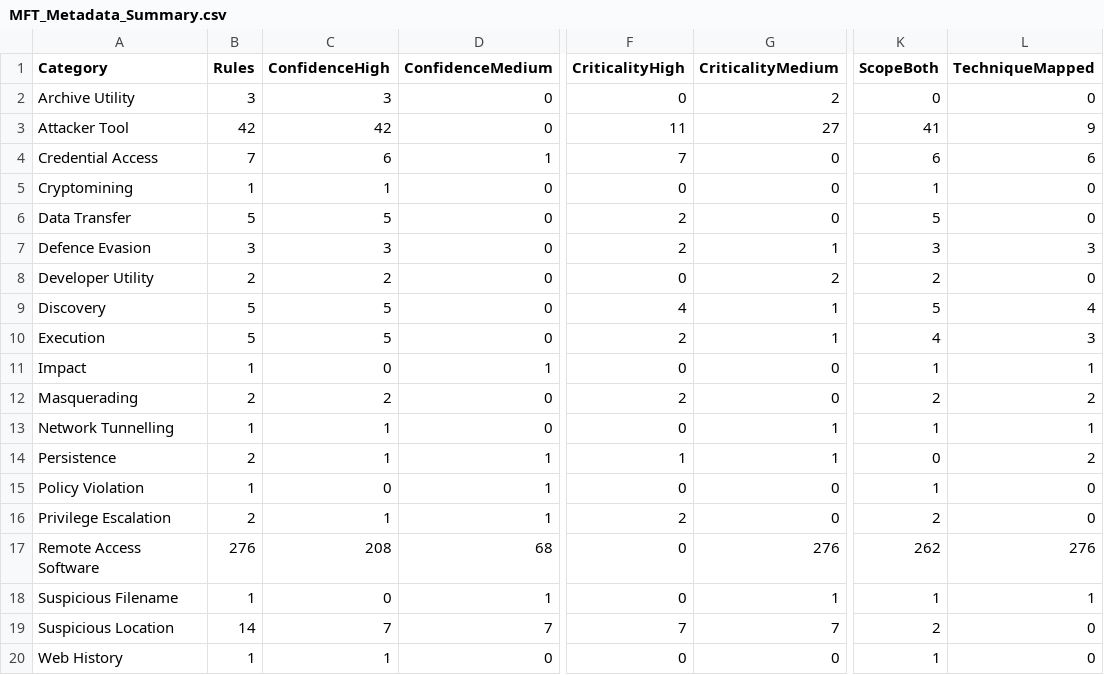
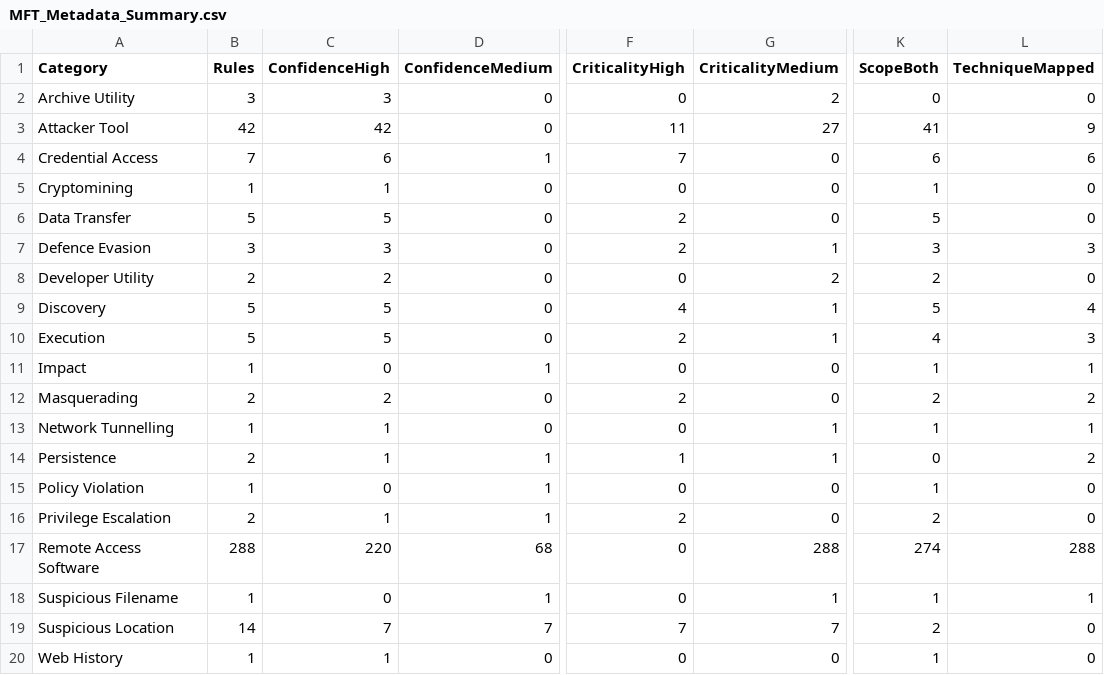
Before and after one commit to Ununp3ntium115/Custom-Yara-Rules, a CSV file: detection-data/MFT_Metadata_Summary.csv, drawn as a sheet; only a part is shown, gaps mark what is left out; the diff names each change by its address in the sheet, - before the commit and + after, or states it on an @@ line.

```diff
--- a/detection-data/MFT_Metadata_Summary.csv
+++ b/detection-data/MFT_Metadata_Summary.csv
-B17 (Rules): 276
+B17 (Rules): 288
-C17 (ConfidenceHigh): 208
+C17 (ConfidenceHigh): 220
-G17 (CriticalityMedium): 276
+G17 (CriticalityMedium): 288
-K17 (ScopeBoth): 262
+K17 (ScopeBoth): 274
-L17 (TechniqueMapped): 276
+L17 (TechniqueMapped): 288
```
Also changed, not shown: detection-data/MFT.csv, detection-data/MFT_RMM_Coverage.csv, 34 other files.
